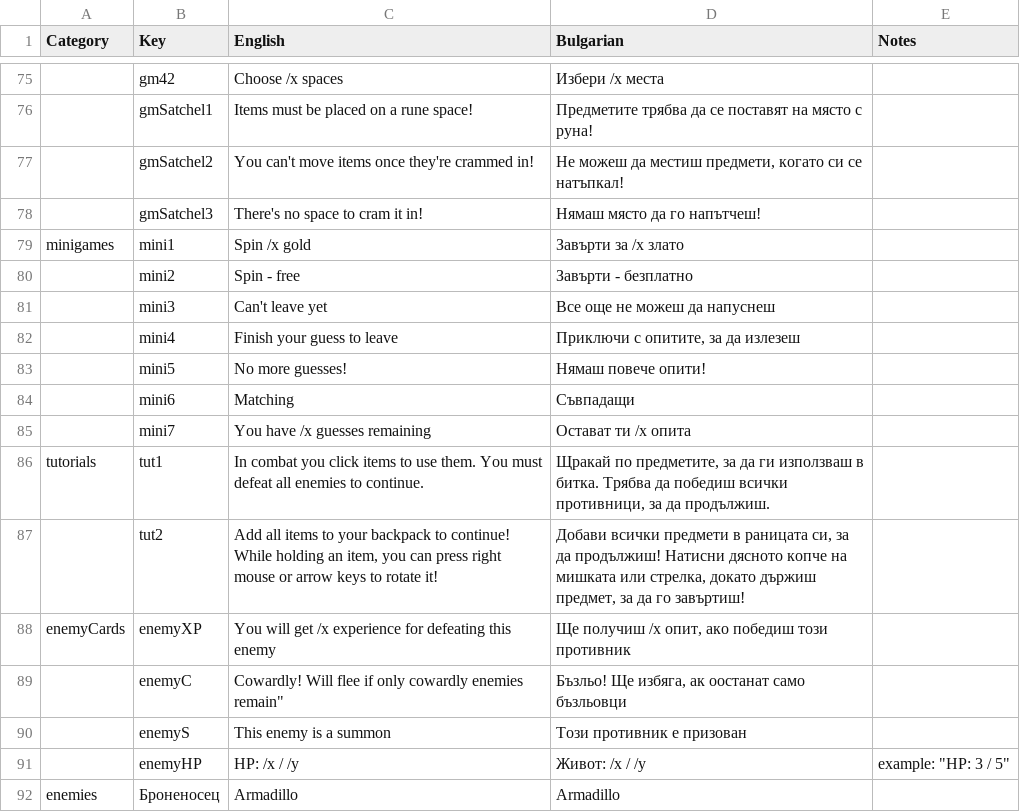
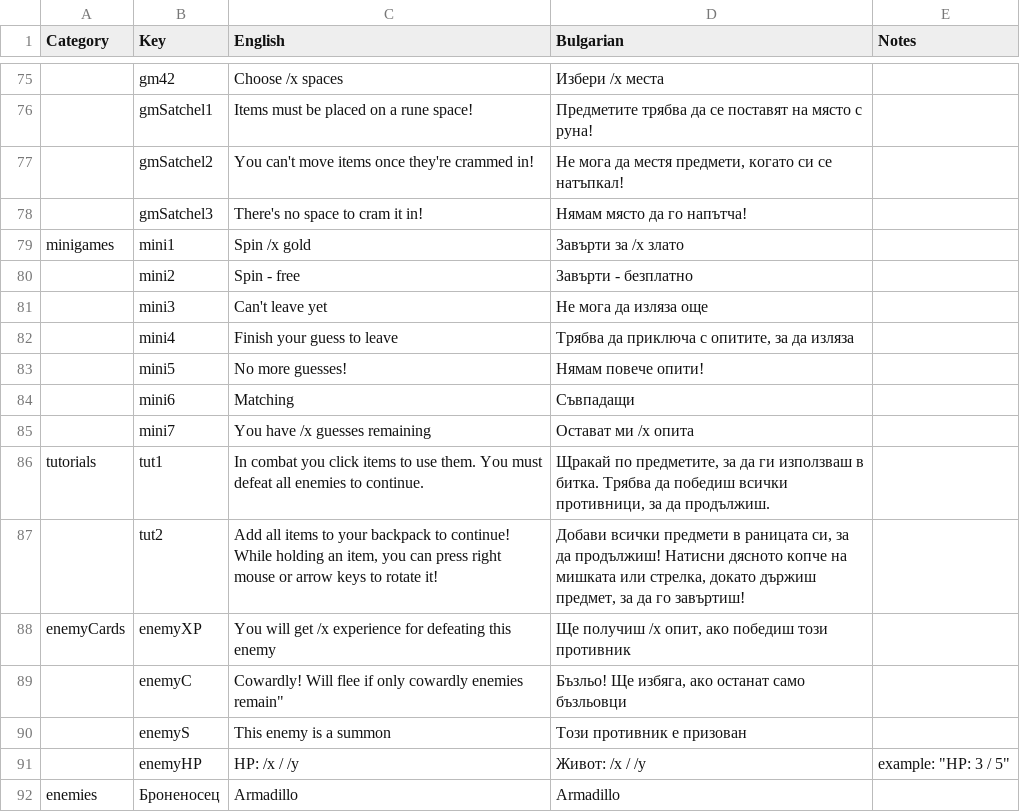
Before and after one commit to the-broken-tile/backpack-hero-bulgarian, a CSV file: bulgarian.csv, drawn as a sheet; only a part is shown, gaps mark what is left out; the diff covers the shown part only; the diff names each change by its address in the sheet, - before the commit and + after, or states it on an @@ line.

```diff
--- a/bulgarian.csv
+++ b/bulgarian.csv
-D77 (Bulgarian): Не можеш да местиш предмети, когато…
+D77 (Bulgarian): Не мога да местя предмети, когато…
-D78 (Bulgarian): Нямаш място да го напътчеш!
+D78 (Bulgarian): Нямам място да го напътча!
-D81 (Bulgarian): Все още не можеш да напуснеш
+D81 (Bulgarian): Не мога да изляза още
-D82 (Bulgarian): Приключи с опитите, за да излезеш
+D82 (Bulgarian): Трябва да приключа с опитите, за да изляза
-D83 (Bulgarian): Нямаш повече опити!
+D83 (Bulgarian): Нямам повече опити!
-D85 (Bulgarian): Остават ти /x опита
+D85 (Bulgarian): Остават ми /x опита
-D89 (Bulgarian): Бъзльо! Ще избяга, ак оостанат само бъзльовци
+D89 (Bulgarian): Бъзльо! Ще избяга, ако останат само бъзльовци
```
Also changed, not shown: 34 edited cells elsewhere in this file.
